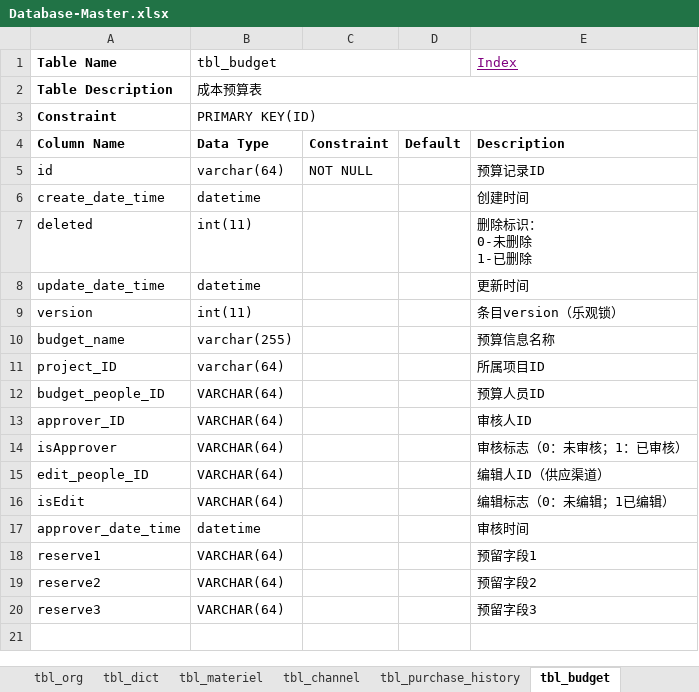
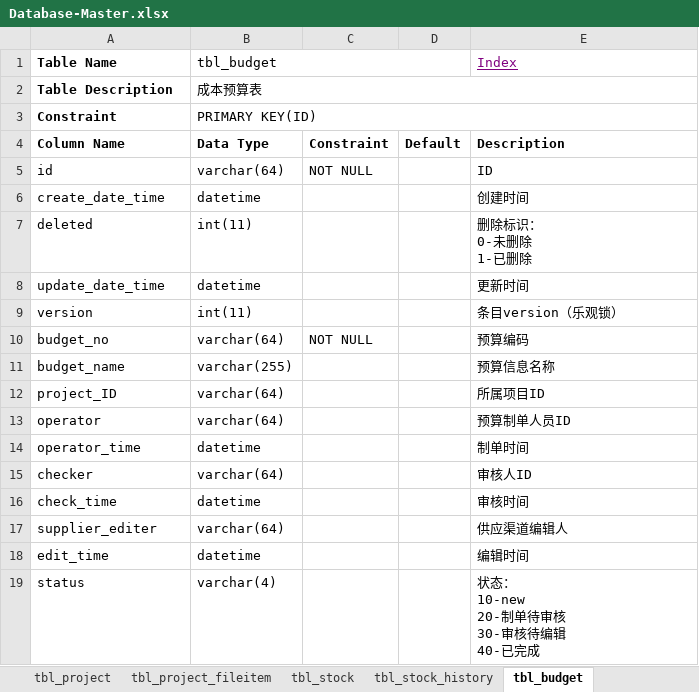
Before and after one commit to Squama/Master, an Excel workbook: doc/design/Database-Master.xlsx, sheet tbl_budget, drawn as a sheet; values as stored, in another font and other column widths than the file's, no borders; removed rows and columns are numbered as before the commit, all else as after; ↵ is a line break in a cell; the diff names each change by its address in the sheet, - before the commit and + after, or states it on an @@ line.

```diff
--- a/doc/design/Database-Master.xlsx (sheet tbl_budget)
+++ b/doc/design/Database-Master.xlsx (sheet tbl_budget)
-E5 (Index): 预算记录ID
+E5 (Index): ID
+row 10: budget_no | varchar(64) | NOT NULL |  | 预算编码
-row 12: budget_people_ID | VARCHAR(64) |  |  | 预算人员ID
-row 13: approver_ID | VARCHAR(64) |  |  | 审核人ID
-row 14: isApprover | VARCHAR(64) |  |  | 审核标志（0：未审核；1：已审核）
-row 15: edit_people_ID | VARCHAR(64) |  |  | 编辑人ID（供应渠道）
-row 16: isEdit | VARCHAR(64) |  |  | 编辑标志（0：未编辑；1已编辑）
+row 13: operator | varchar(64) |  |  | 预算制单人员ID
+row 14: operator_time | datetime |  |  | 制单时间
+row 15: checker | varchar(64) |  |  | 审核人ID
-A16 (Table Name): approver_date_time
+A16 (Table Name): check_time
-row 18: reserve1 | VARCHAR(64) |  |  | 预留字段1
-row 19: reserve2 | VARCHAR(64) |  |  | 预留字段2
-row 20: reserve3 | VARCHAR(64) |  |  | 预留字段3
+row 17: supplier_editer | varchar(64) |  |  | 供应渠道编辑人
+row 18: edit_time | datetime |  |  | 编辑时间
+row 19: status | varchar(4) |  |  | 状态： ↵ 10-new ↵ 20-制单待审核 ↵ 30-审核待编辑 ↵ 40-已完成
```
Also changed, not shown: sheet Index, other sheet tabs.
